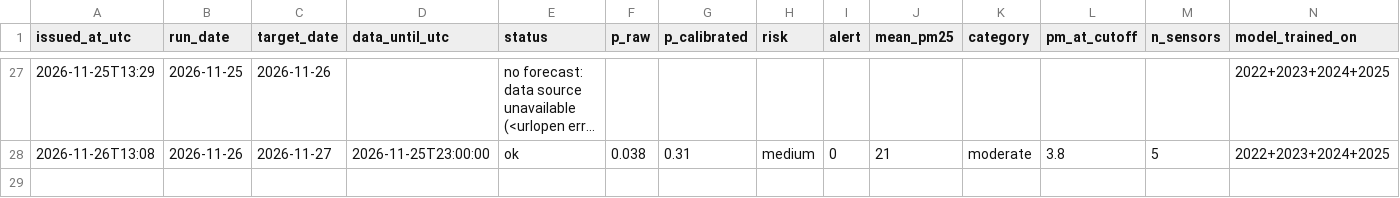
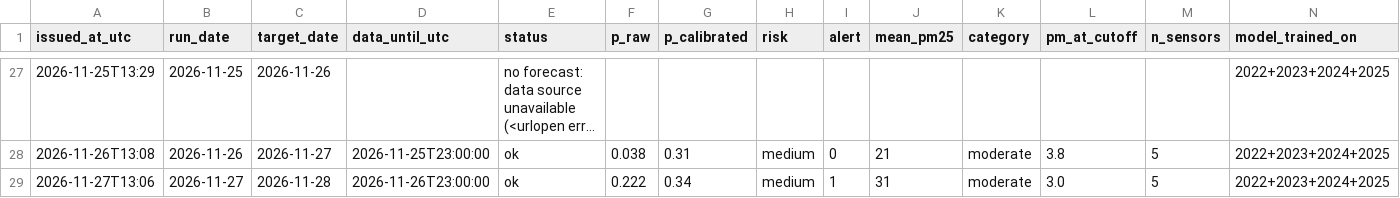
Before and after one commit to erjigit7/smog-bishkek, a CSV file: forecasts/forecasts.csv, drawn as a sheet; only a part is shown, gaps mark what is left out; long unchanged cells end in …; rows hold the shown columns only; the diff names each change by its address in the sheet, - before the commit and + after, or states it on an @@ line.

```diff
--- a/forecasts/forecasts.csv
+++ b/forecasts/forecasts.csv
+row 29: 2026-11-27T13:06 | 2026-11-27 | 2026-11-28 | 2026-11-26T23:00:00 | ok | 0.222 | 0.34 | medium | 1 | 31 | moderate | 3.0 | 5 | 2022+2023+2024+2025
```
